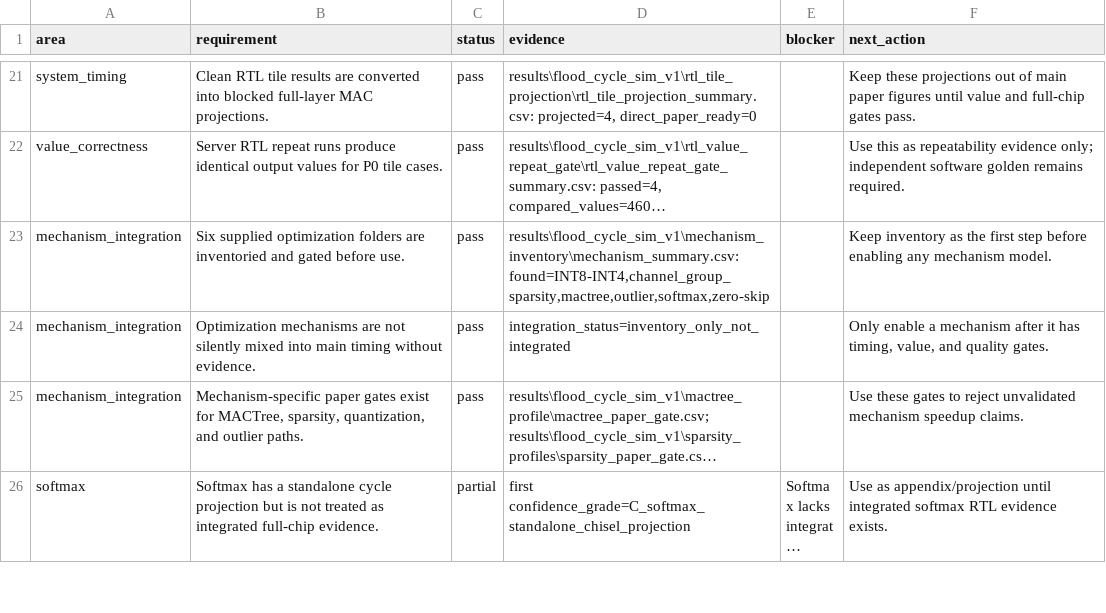
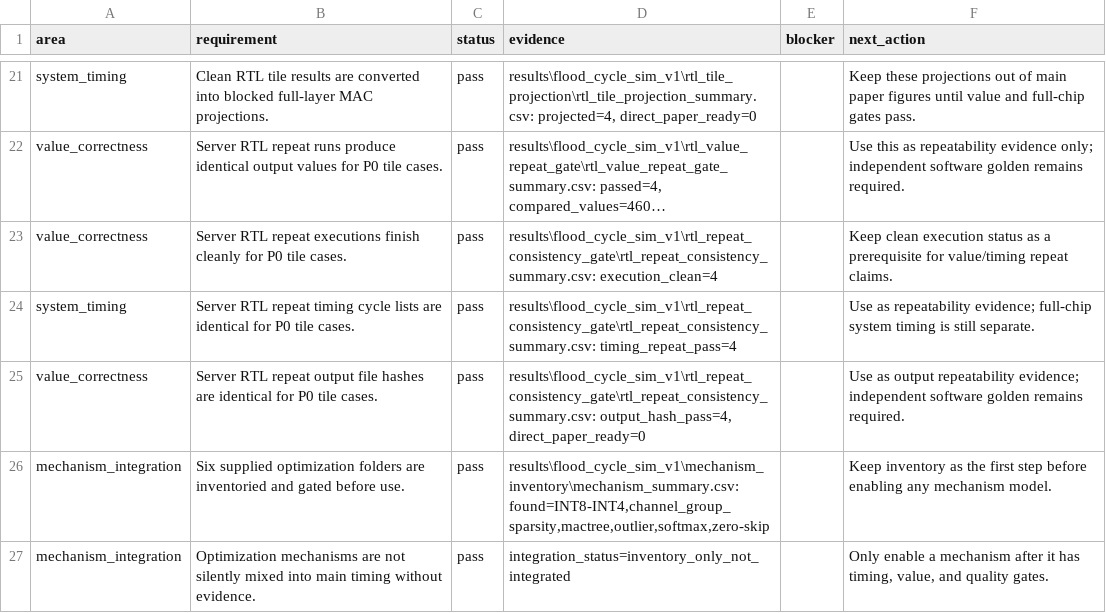
Before and after one commit to Hughger/FLOOD, a CSV file: results/flood_cycle_sim_v1/readiness_report/readiness_requirements.csv, drawn as a sheet; only a part is shown, gaps mark what is left out; the shorter side is filled out with more unchanged rows; long unchanged cells end in …; the diff names each change by its address in the sheet, - before the commit and + after, or states it on an @@ line.

Commit message:
20260708 add rtl repeat consistency gates

```diff
--- a/results/flood_cycle_sim_v1/readiness_report/readiness_requirements.csv
+++ b/results/flood_cycle_sim_v1/readiness_report/readiness_requirements.csv
+row 23: value_correctness | Server RTL repeat executions finish cleanly for P0 tile cases. | pass | results\flood_cycle_sim_v1\rtl_repeat_consistency_gate\rtl_repeat_consistency_summary.csv: execution_clean=4 |  | Keep clean execution status as a prerequisite for value/timing repeat claims.
+row 24: system_timing | Server RTL repeat timing cycle lists are identical for P0 tile cases. | pass | results\flood_cycle_sim_v1\rtl_repeat_consistency_gate\rtl_repeat_consistency_summary.csv: timing_repeat_pass=4 |  | Use as repeatability evidence; full-chip system timing is still separate.
+row 25: value_correctness | Server RTL repeat output file hashes are identical for P0 tile cases. | pass | results\flood_cycle_sim_v1\rtl_repeat_consistency_gate\rtl_repeat_consistency_summary.csv: output_hash_pass=4, direct_paper_ready=0 |  | Use as output repeatability evidence; independent software golden remains required.
```
Also changed, not shown: results/flood_cycle_sim_v1/postprocessor_scorecard/postprocessor_checks.csv, results/flood_cycle_sim_v1/postprocessor_scorecard/postprocessor_summary.csv, 11 other files.
